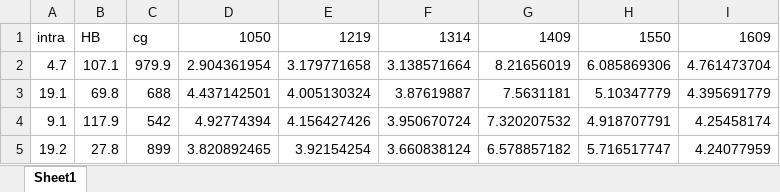
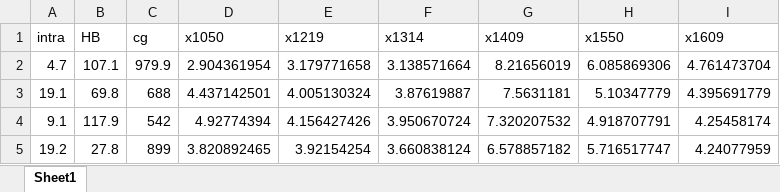
Before and after one commit to ChenJY-L/Intra-Regression, an Excel workbook: data/intra_MCX.xlsx, sheet Sheet1, drawn as a sheet; only a part is shown; values as stored, in another font and other column widths than the file's, no borders; the diff names each change by its address in the sheet, - before the commit and + after, or states it on an @@ line.

```diff
--- a/data/intra_MCX.xlsx (sheet Sheet1)
+++ b/data/intra_MCX.xlsx (sheet Sheet1)
-D1: 1050
+D1: x1050
-E1: 1219
+E1: x1219
-F1: 1314
+F1: x1314
-G1: 1409
+G1: x1409
-H1: 1550
+H1: x1550
-I1: 1609
+I1: x1609
```
Also changed, not shown: data/Intra_test.xlsx, data/Intra_train.xlsx, 12 other files.
